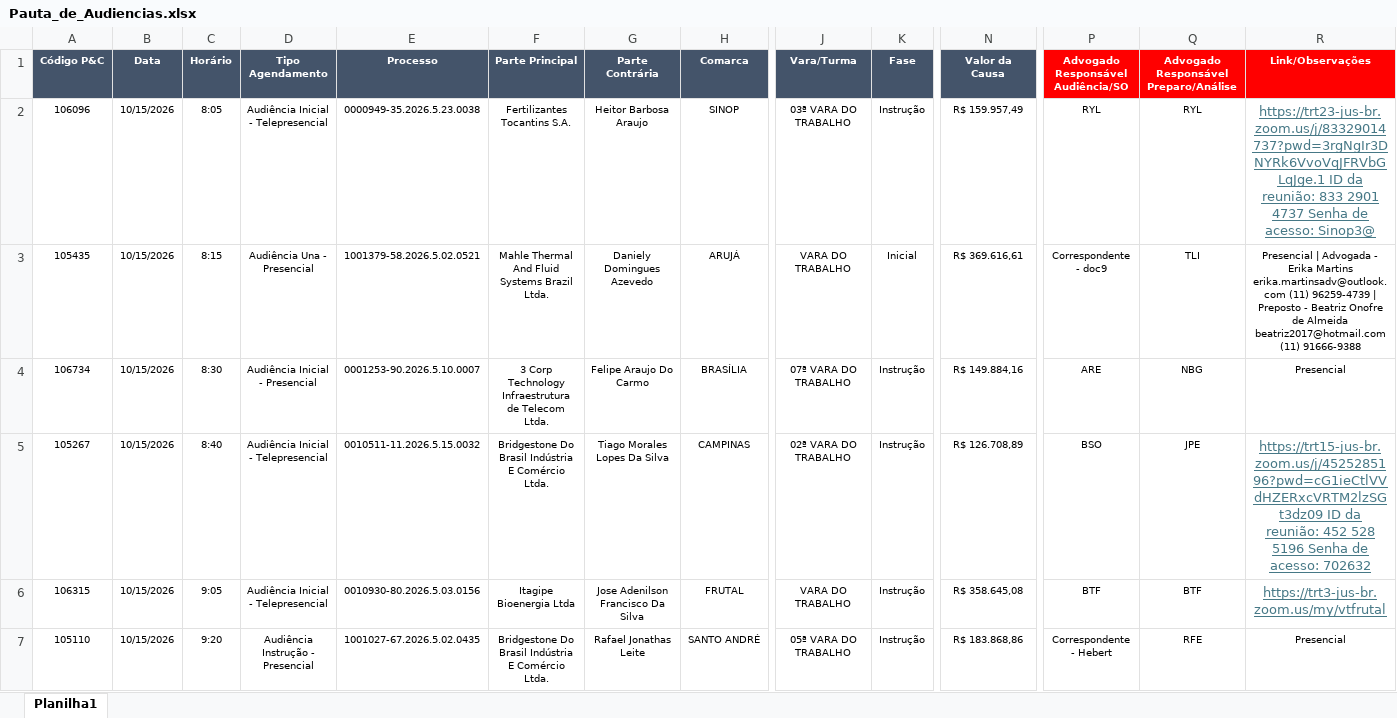
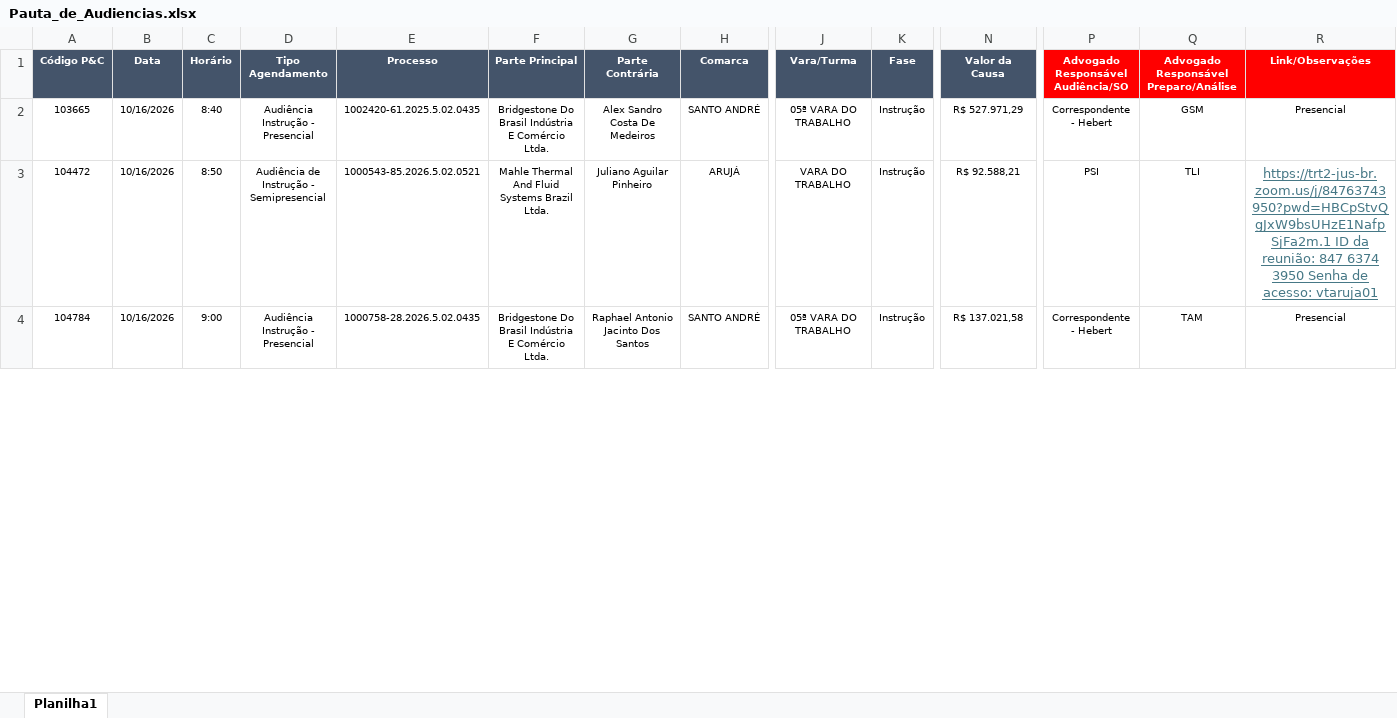
Before and after one commit to peixotoecury/dashboard-juridico, an Excel workbook: Pauta_de_Audiencias.xlsx, sheet Planilha1, drawn as a sheet; only a part is shown, gaps mark what is left out; values as stored, in another font and other column widths than the file's, no borders; removed rows and columns are numbered as before the commit, all else as after; rows hold the shown columns only; the diff covers the shown part only; the diff names each change by its address in the sheet, - before the commit and + after, or states it on an @@ line.

Commit message:
Audiências: sync 2026-10-16 — Pauta de Audiências.xlsx

```diff
--- a/Pauta_de_Audiencias.xlsx (sheet Planilha1)
+++ b/Pauta_de_Audiencias.xlsx (sheet Planilha1)
-row 2: 106096 | 10/15/2026 | 8:05 | Audiência Inicial - Telepresencial | 0000949-35.2026.5.23.0038 | Fertilizantes Tocantins S.A. | Heitor Barbosa Araujo | SINOP | 03ª VARA DO TRABALHO | Instrução | R$ 159.957,49 | RYL | RYL | https://trt23-jus-br.zoom.us/j/83329014737?pwd=3rgNgIr3DNYRk6VvoVqJFRVbGLqJge.1 ID da reunião: 833 2901 4737 Senha de acesso: Sinop3@
+row 2: 103665 | 10/16/2026 | 8:40 | Audiência Instrução - Presencial | 1002420-61.2025.5.02.0435 | Bridgestone Do Brasil Indústria E Comércio Ltda. | Alex Sandro Costa De Medeiros | SANTO ANDRÉ | 05ª VARA DO TRABALHO | Instrução | R$ 527.971,29 | Correspondente - Hebert | GSM | Presencial
-A3 (Código P&C): 105435
+A3 (Código P&C): 104472
-B3 (Data): 10/15/2026
+B3 (Data): 10/16/2026
-C3 (Horário): 8:15
+C3 (Horário): 8:50
-D3 (Tipo Agendamento): Audiência Una - Presencial
+D3 (Tipo Agendamento): Audiência de Instrução - Semipresencial
-E3 (Processo): 1001379-58.2026.5.02.0521
+E3 (Processo): 1000543-85.2026.5.02.0521
-G3 (Parte Contrária): Daniely Domingues Azevedo
+G3 (Parte Contrária): Juliano Aguilar Pinheiro
-K3 (Fase): Inicial
+K3 (Fase): Instrução
-N3 (Valor da Causa): R$ 369.616,61
+N3 (Valor da Causa): R$ 92.588,21
-P3: Correspondente - doc9
+P3: PSI
-R3 (Link/Observações): Presencial | Advogada - Erika Martins erika.martinsadv@outlook.com (11) 96259-4739 | Preposto - Beatriz Onofre de Almeida beatriz2017@hotmail.com (11) 91666-9388
+R3 (Link/Observações): https://trt2-jus-br.zoom.us/j/84763743950?pwd=HBCpStvQgJxW9bsUHzE1NafpSjFa2m.1 ID da reunião: 847 6374 3950 Senha de acesso: vtaruja01
@@ R3 underline: off → on, text colour: black → #467886, text size: larger @@
-row 4: 106734 | 10/15/2026 | 8:30 | Audiência Inicial - Presencial | 0001253-90.2026.5.10.0007 | 3 Corp Technology Infraestrutura de Telecom Ltda. | Felipe Araujo Do Carmo | BRASÍLIA | 07ª VARA DO TRABALHO | Instrução | R$ 149.884,16 | ARE | NBG | Presencial
-row 5: 105267 | 10/15/2026 | 8:40 | Audiência Inicial - Telepresencial | 0010511-11.2026.5.15.0032 | Bridgestone Do Brasil Indústria E Comércio Ltda. | Tiago Morales Lopes Da Silva | CAMPINAS | 02ª VARA DO TRABALHO | Instrução | R$ 126.708,89 | BSO | JPE | https://trt15-jus-br.zoom.us/j/4525285196?pwd=cG1ieCtlVVdHZERxcVRTM2lzSGt3dz09 ID da reunião: 452 528 5196 Senha de acesso: 702632
-row 6: 106315 | 10/15/2026 | 9:05 | Audiência Inicial - Telepresencial | 0010930-80.2026.5.03.0156 | Itagipe Bioenergia Ltda | Jose Adenilson Francisco Da Silva | FRUTAL | VARA DO TRABALHO | Instrução | R$ 358.645,08 | BTF | BTF | https://trt3-jus-br.zoom.us/my/vtfrutal
-A4 (Código P&C): 105110
+A4 (Código P&C): 104784
-B4 (Data): 10/15/2026
+B4 (Data): 10/16/2026
-C4 (Horário): 9:20
+C4 (Horário): 9:00
-E4 (Processo): 1001027-67.2026.5.02.0435
+E4 (Processo): 1000758-28.2026.5.02.0435
-G4 (Parte Contrária): Rafael Jonathas Leite
+G4 (Parte Contrária): Raphael Antonio Jacinto Dos Santos
-N4 (Valor da Causa): R$ 183.868,86
+N4 (Valor da Causa): R$ 137.021,58
-Q4: RFE
+Q4: TAM
```
Also changed, not shown: 1 added row, 12 removed rows and 21 edited cells elsewhere in this sheet.
